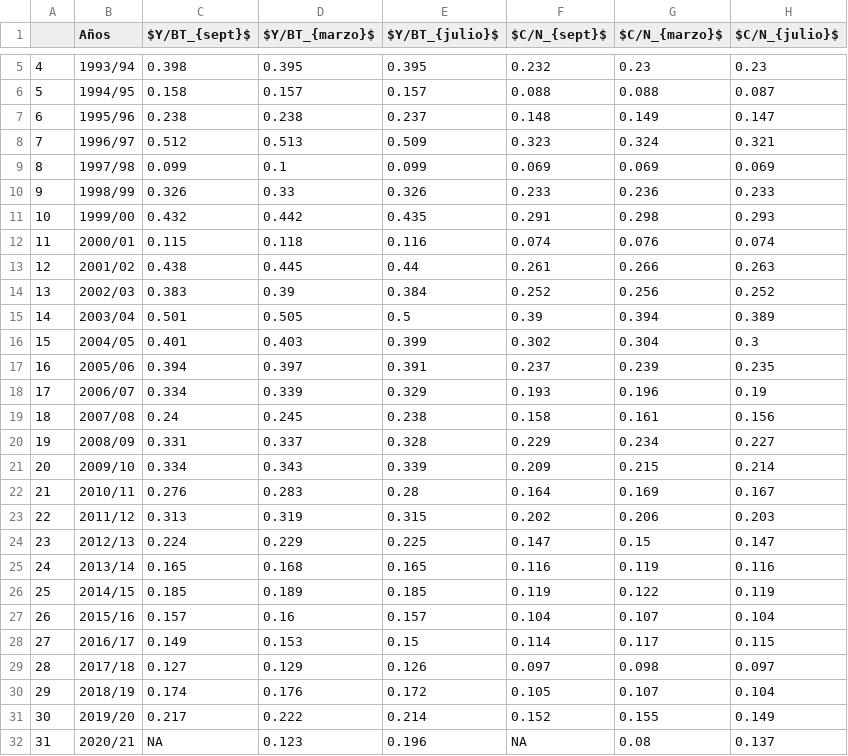
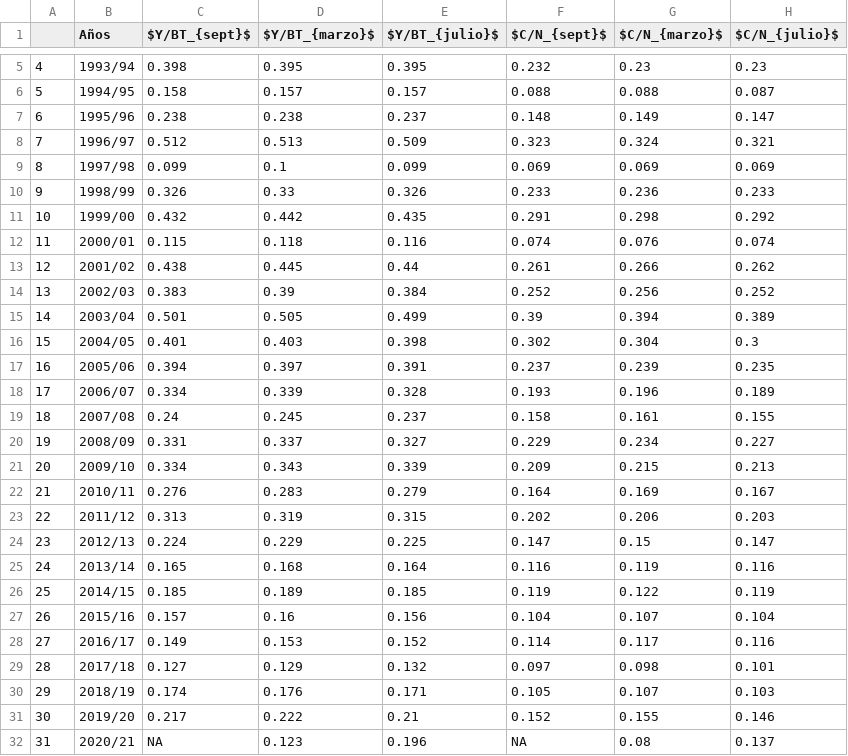
Before and after one commit to mariazuba/SARCOM_0721, a CSV file: Tabla_23_tasasExplotacion.csv, drawn as a sheet; only a part is shown, gaps mark what is left out.

```diff
--- a/Tabla_23_tasasExplotacion.csv
+++ b/Tabla_23_tasasExplotacion.csv
@@ -10,23 +10,23 @@
 "9","1998/99","0.326","0.33","0.326","0.233","0.236","0.233"
-"10","1999/00","0.432","0.442","0.435","0.291","0.298","0.293"
+"10","1999/00","0.432","0.442","0.435","0.291","0.298","0.292"
 "11","2000/01","0.115","0.118","0.116","0.074","0.076","0.074"
-"12","2001/02","0.438","0.445","0.44","0.261","0.266","0.263"
+"12","2001/02","0.438","0.445","0.44","0.261","0.266","0.262"
 "13","2002/03","0.383","0.39","0.384","0.252","0.256","0.252"
-"14","2003/04","0.501","0.505","0.5","0.39","0.394","0.389"
-"15","2004/05","0.401","0.403","0.399","0.302","0.304","0.3"
+"14","2003/04","0.501","0.505","0.499","0.39","0.394","0.389"
+"15","2004/05","0.401","0.403","0.398","0.302","0.304","0.3"
 "16","2005/06","0.394","0.397","0.391","0.237","0.239","0.235"
-"17","2006/07","0.334","0.339","0.329","0.193","0.196","0.19"
-"18","2007/08","0.24","0.245","0.238","0.158","0.161","0.156"
-"19","2008/09","0.331","0.337","0.328","0.229","0.234","0.227"
-"20","2009/10","0.334","0.343","0.339","0.209","0.215","0.214"
-"21","2010/11","0.276","0.283","0.28","0.164","0.169","0.167"
+"17","2006/07","0.334","0.339","0.328","0.193","0.196","0.189"
+"18","2007/08","0.24","0.245","0.237","0.158","0.161","0.155"
+"19","2008/09","0.331","0.337","0.327","0.229","0.234","0.227"
+"20","2009/10","0.334","0.343","0.339","0.209","0.215","0.213"
+"21","2010/11","0.276","0.283","0.279","0.164","0.169","0.167"
 "22","2011/12","0.313","0.319","0.315","0.202","0.206","0.203"
 "23","2012/13","0.224","0.229","0.225","0.147","0.15","0.147"
-"24","2013/14","0.165","0.168","0.165","0.116","0.119","0.116"
+"24","2013/14","0.165","0.168","0.164","0.116","0.119","0.116"
 "25","2014/15","0.185","0.189","0.185","0.119","0.122","0.119"
-"26","2015/16","0.157","0.16","0.157","0.104","0.107","0.104"
-"27","2016/17","0.149","0.153","0.15","0.114","0.117","0.115"
-"28","2017/18","0.127","0.129","0.126","0.097","0.098","0.097"
-"29","2018/19","0.174","0.176","0.172","0.105","0.107","0.104"
-"30","2019/20","0.217","0.222","0.214","0.152","0.155","0.149"
+"26","2015/16","0.157","0.16","0.156","0.104","0.107","0.104"
+"27","2016/17","0.149","0.153","0.152","0.114","0.117","0.116"
+"28","2017/18","0.127","0.129","0.132","0.097","0.098","0.101"
+"29","2018/19","0.174","0.176","0.171","0.105","0.107","0.103"
+"30","2019/20","0.217","0.222","0.21","0.152","0.155","0.146"
 "31","2020/21",NA,"0.123","0.196",NA,"0.08","0.137"
```
Also changed, not shown: Tabla_20_indicadorespoblacionales.csv, Tabla_22_indicesReduccion.csv.
